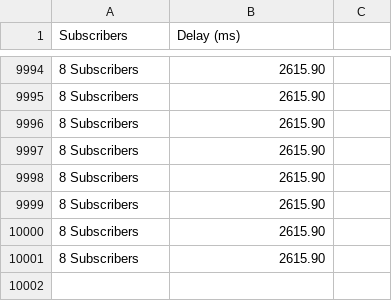
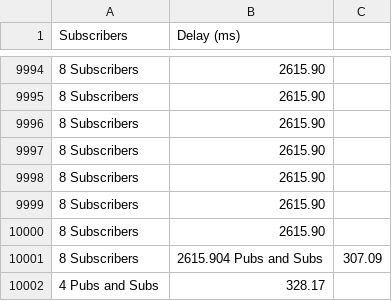
Before and after one commit to rodrigodg1/mqtt-tls-bbs-pre, a CSV file: BBS-with-MQTT-with-PRE/sample/ts-node/sub_topic_B/all_delay_topic_B.csv, drawn as a sheet; only a part is shown, gaps mark what is left out.

```diff
--- a/BBS-with-MQTT-with-PRE/sample/ts-node/sub_topic_B/all_delay_topic_B.csv
+++ b/BBS-with-MQTT-with-PRE/sample/ts-node/sub_topic_B/all_delay_topic_B.csv
@@ -10000,2 +10000,3 @@ Subscribers,Delay (ms)
 8 Subscribers,2615.90
-8 Subscribers,2615.90
+8 Subscribers,2615.904 Pubs and Subs ,307.09
+4 Pubs and Subs ,328.17
```
Also changed, not shown: 53 other files.
